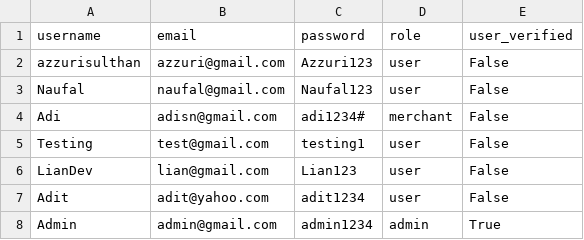
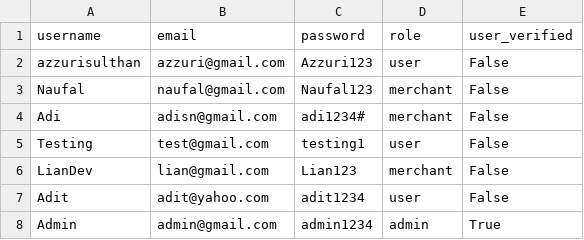
Before and after one commit to Liann-dev/GeoEstate, a CSV file: data/users.csv, drawn as a sheet.

```diff
--- a/data/users.csv
+++ b/data/users.csv
@@ -2,6 +2,6 @@ username,email,password,role,user_verified
 azzurisulthan,azzuri@gmail.com,Azzuri123,user,False
-Naufal,naufal@gmail.com,Naufal123,user,False
+Naufal,naufal@gmail.com,Naufal123,merchant,False
 Adi,adisn@gmail.com,adi1234#,merchant,False
 Testing,test@gmail.com,testing1,user,False
-LianDev,lian@gmail.com,Lian123,user,False
+LianDev,lian@gmail.com,Lian123,merchant,False
 Adit,adit@yahoo.com,adit1234,user,False
```
Also changed, not shown: 1 other file.
